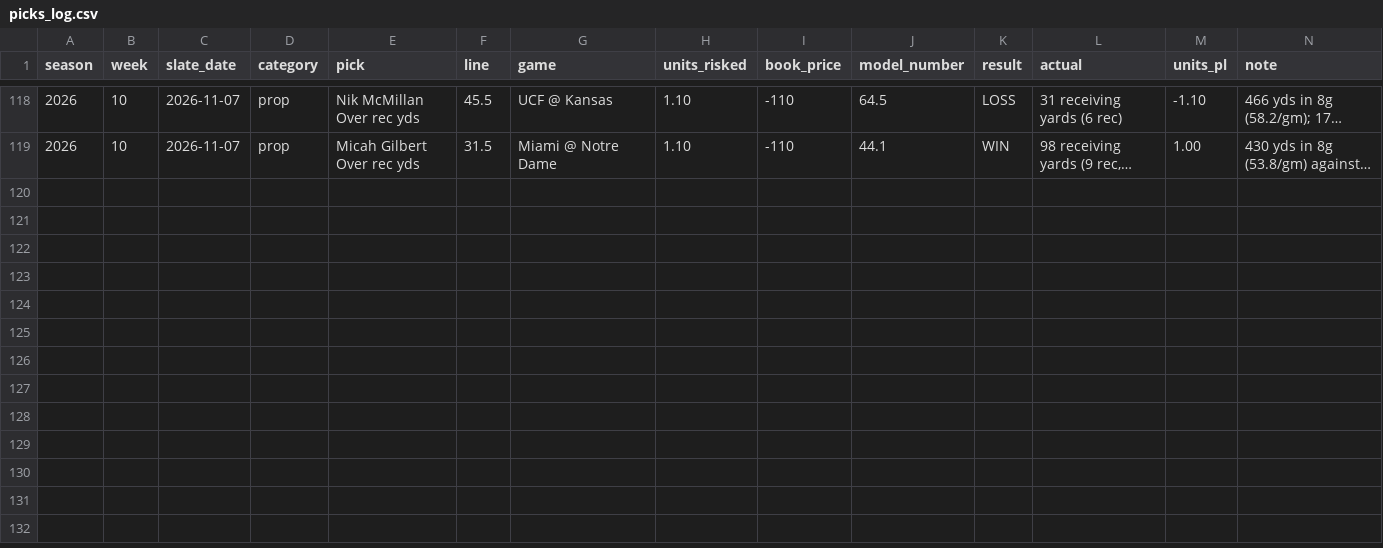
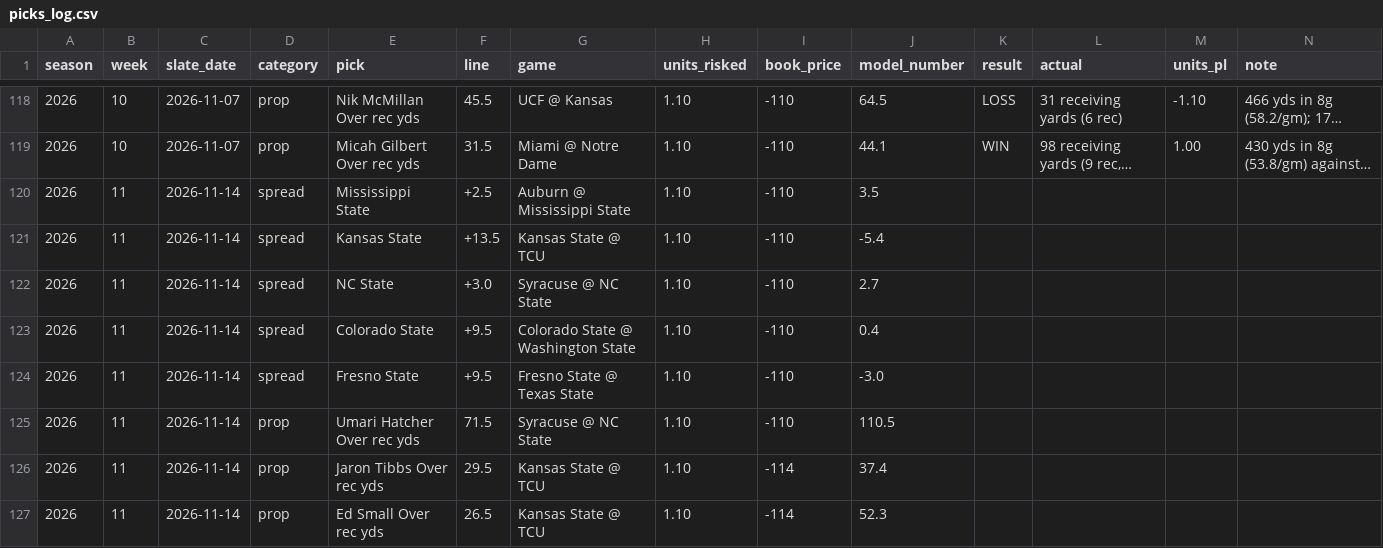
Before and after one commit to wjbashamStats/P3S, a CSV file: picks_log.csv, drawn as a sheet; only a part is shown, gaps mark what is left out; long unchanged cells end in …; the diff names each change by its address in the sheet, - before the commit and + after, or states it on an @@ line.

```diff
--- a/picks_log.csv
+++ b/picks_log.csv
+row 120: 2026 | 11 | 2026-11-14 | spread | Mississippi State | +2.5 | Auburn @ Mississippi State | 1.10 | -110 | 3.5
+row 121: 2026 | 11 | 2026-11-14 | spread | Kansas State | +13.5 | Kansas State @ TCU | 1.10 | -110 | -5.4
+row 122: 2026 | 11 | 2026-11-14 | spread | NC State | +3.0 | Syracuse @ NC State | 1.10 | -110 | 2.7
+row 123: 2026 | 11 | 2026-11-14 | spread | Colorado State | +9.5 | Colorado State @ Washington State | 1.10 | -110 | 0.4
+row 124: 2026 | 11 | 2026-11-14 | spread | Fresno State | +9.5 | Fresno State @ Texas State | 1.10 | -110 | -3.0
+row 125: 2026 | 11 | 2026-11-14 | prop | Umari Hatcher Over rec yds | 71.5 | Syracuse @ NC State | 1.10 | -110 | 110.5
+row 126: 2026 | 11 | 2026-11-14 | prop | Jaron Tibbs Over rec yds | 29.5 | Kansas State @ TCU | 1.10 | -114 | 37.4
+row 127: 2026 | 11 | 2026-11-14 | prop | Ed Small Over rec yds | 26.5 | Kansas State @ TCU | 1.10 | -114 | 52.3
```
Also changed, not shown: 32 other files.
